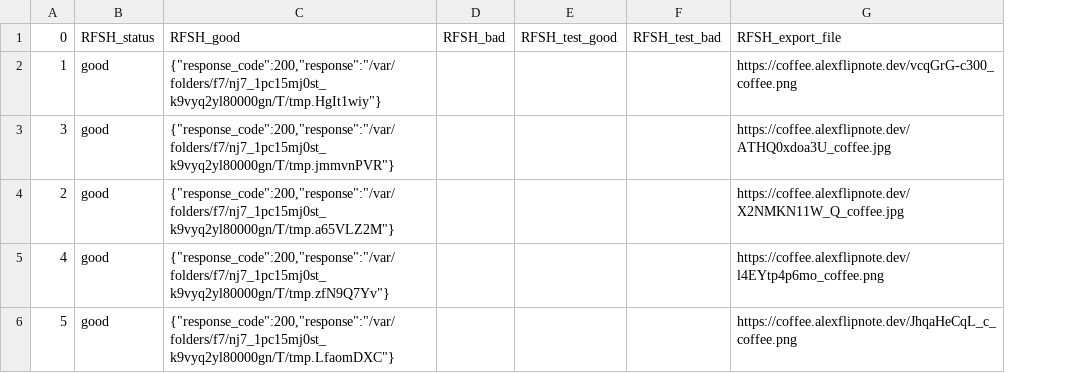
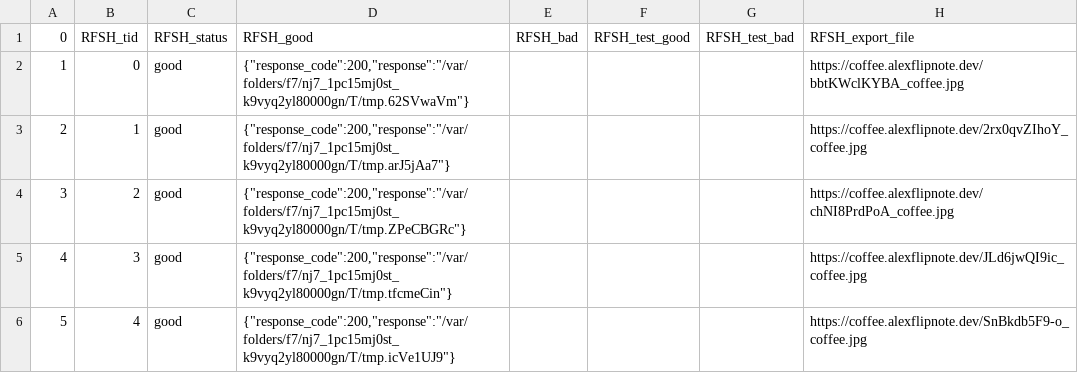
Before and after one commit to docsion/rfsh, a CSV file: sample/coffee/get.out.csv, drawn as a sheet; removed rows and columns are numbered as before the commit, all else as after; the diff names each change by its address in the sheet, - before the commit and + after, or states it on an @@ line.

```diff
--- a/sample/coffee/get.out.csv
+++ b/sample/coffee/get.out.csv
+column B, rows 1-2: RFSH_tid | 0; rows 4-6: 2 | 3 | 4
-column C, rows 1-3: RFSH_good | {"response_code":200,"response":"/var/folders/f7/nj7_1pc15mj0st_k9vyq2yl80000gn/T/tmp.HgIt1wiy"} | {"response_code":200,"response":"/var/folders/f7/nj7_1pc15mj0st_k9vyq2yl80000gn/T/tmp.jmmvnPVR"}; rows 5-6: {"response_code":200,"response":"/var/folders/f7/nj7_1pc15mj0st_k9vyq2yl80000gn/T/tmp.zfN9Q7Yv"} | {"response_code":200,"response":"/var/folders/f7/nj7_1pc15mj0st_k9vyq2yl80000gn/T/tmp.LfaomDXC"}
+column D, rows 1-2: RFSH_good | {"response_code":200,"response":"/var/folders/f7/nj7_1pc15mj0st_k9vyq2yl80000gn/T/tmp.62SVwaVm"}; rows 4-6: {"response_code":200,"response":"/var/folders/f7/nj7_1pc15mj0st_k9vyq2yl80000gn/T/tmp.ZPeCBGRc"} | {"response_code":200,"response":"/var/folders/f7/nj7_1pc15mj0st_k9vyq2yl80000gn/T/tmp.tfcmeCin"} | {"response_code":200,"response":"/var/folders/f7/nj7_1pc15mj0st_k9vyq2yl80000gn/T/tmp.icVe1UJ9"}
-column G, rows 1-3: RFSH_export_file | https://coffee.alexflipnote.dev/vcqGrG-c300_coffee.png | https://coffee.alexflipnote.dev/ATHQ0xdoa3U_coffee.jpg; rows 5-6: https://coffee.alexflipnote.dev/l4EYtp4p6mo_coffee.png | https://coffee.alexflipnote.dev/JhqaHeCqL_c_coffee.png
+column H, rows 1-2: RFSH_export_file | https://coffee.alexflipnote.dev/bbtKWclKYBA_coffee.jpg; rows 4-6: https://coffee.alexflipnote.dev/chNI8PrdPoA_coffee.jpg | https://coffee.alexflipnote.dev/JLd6jwQI9ic_coffee.jpg | https://coffee.alexflipnote.dev/SnBkdb5F9-o_coffee.jpg
@@ row 4 moved to row 3: 2 @@
```
Also changed, not shown: sample/built-in/item.out.csv, sample/coffee/get.dry.out.csv, 3 other files.
